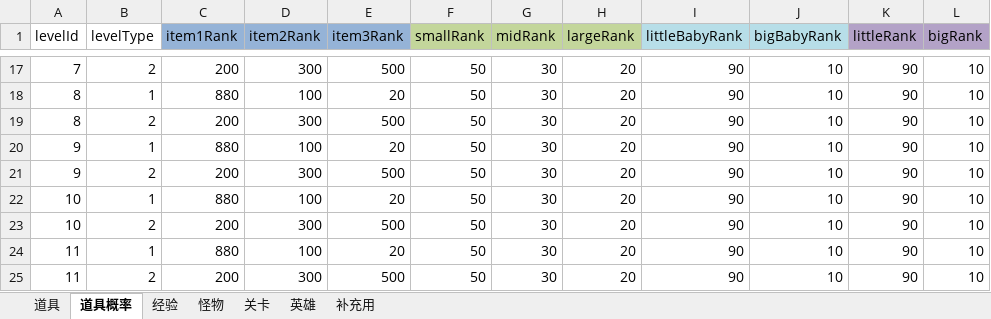
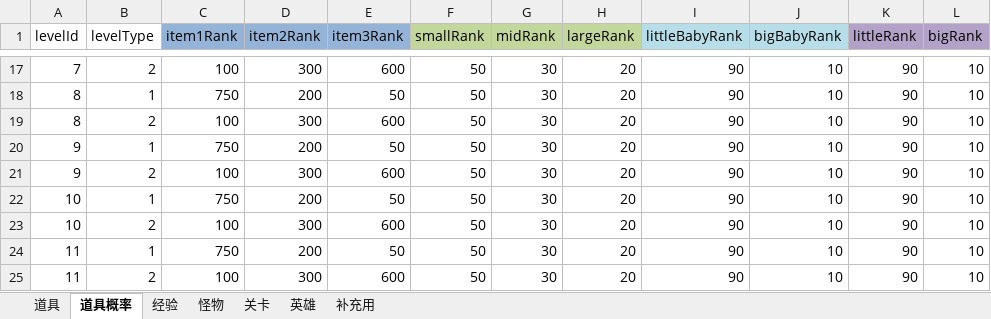
Before and after one commit to weiwei35/LightningEventDemo, an Excel workbook: Assets/Editor/ItemData.xlsx, sheet 道具概率, drawn as a sheet; only a part is shown, gaps mark what is left out; values as stored, in another font and other column widths than the file's, no borders; the diff covers the shown part only; the diff names each change by its address in the sheet, - before the commit and + after, or states it on an @@ line.

```diff
--- a/Assets/Editor/ItemData.xlsx (sheet 道具概率)
+++ b/Assets/Editor/ItemData.xlsx (sheet 道具概率)
-C17 (item1Rank): 200
+C17 (item1Rank): 100
-E17 (item3Rank): 500
+E17 (item3Rank): 600
-C18 (item1Rank): 880
+C18 (item1Rank): 750
-D18 (item2Rank): 100
+D18 (item2Rank): 200
-E18 (item3Rank): 20
+E18 (item3Rank): 50
-C19 (item1Rank): 200
+C19 (item1Rank): 100
-E19 (item3Rank): 500
+E19 (item3Rank): 600
-C20 (item1Rank): 880
+C20 (item1Rank): 750
-D20 (item2Rank): 100
+D20 (item2Rank): 200
-E20 (item3Rank): 20
+E20 (item3Rank): 50
-C21 (item1Rank): 200
+C21 (item1Rank): 100
-E21 (item3Rank): 500
+E21 (item3Rank): 600
-C22 (item1Rank): 880
+C22 (item1Rank): 750
-D22 (item2Rank): 100
+D22 (item2Rank): 200
-E22 (item3Rank): 20
+E22 (item3Rank): 50
-C23 (item1Rank): 200
+C23 (item1Rank): 100
-E23 (item3Rank): 500
+E23 (item3Rank): 600
-C24 (item1Rank): 880
+C24 (item1Rank): 750
-D24 (item2Rank): 100
+D24 (item2Rank): 200
-E24 (item3Rank): 20
+E24 (item3Rank): 50
-C25 (item1Rank): 200
+C25 (item1Rank): 100
-E25 (item3Rank): 500
+E25 (item3Rank): 600
```
Also changed, not shown: 32 edited cells elsewhere in this sheet, sheet 道具, 8 other files.
